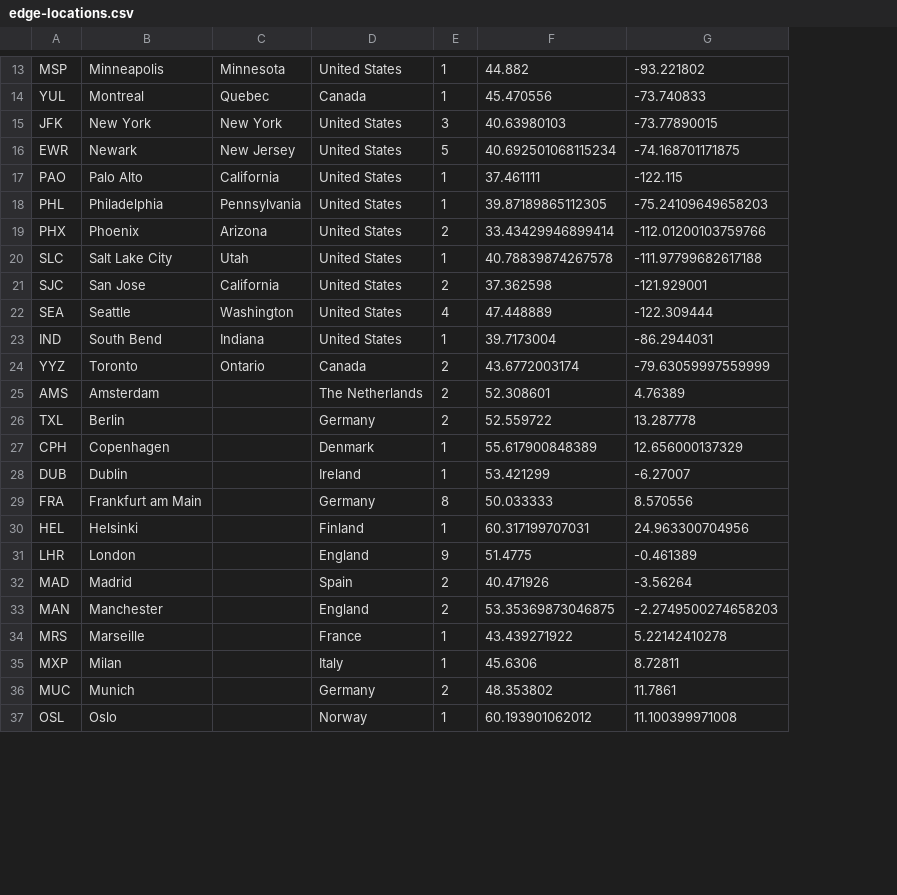
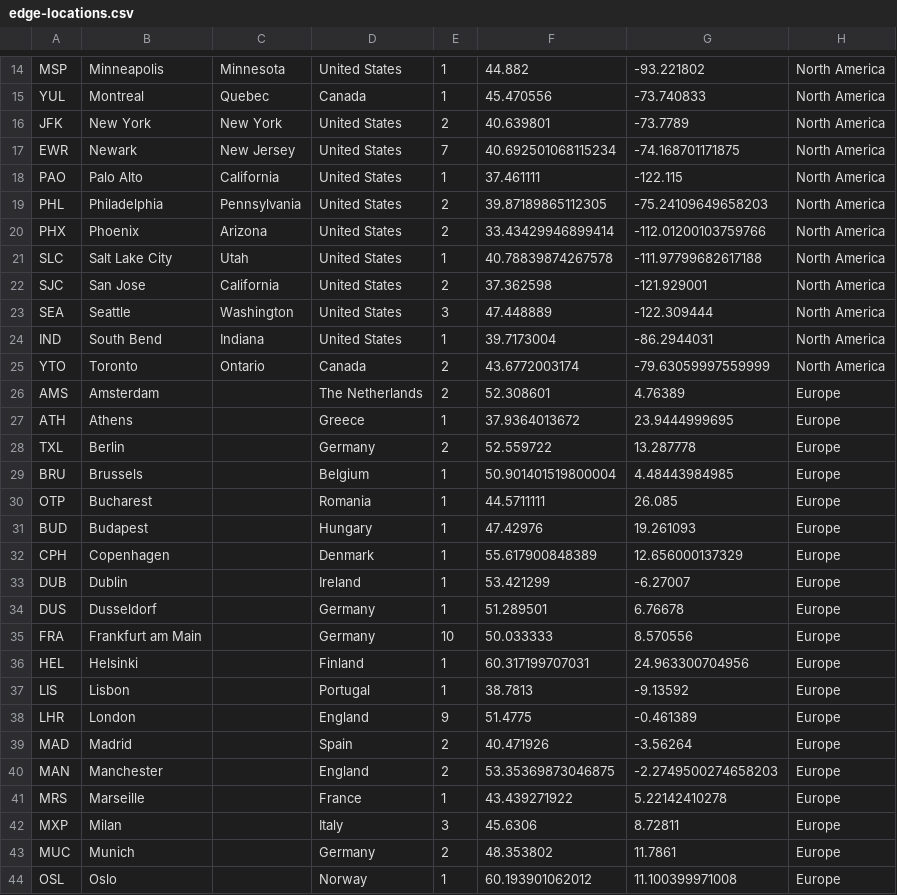
Before and after one commit to ownstats/ownstats, a CSV file: data/edge-locations.csv, drawn as a sheet; only a part is shown, gaps mark what is left out; addresses are those after the commit; the diff covers the shown part only; the diff names each change by its address in the sheet, - before the commit and + after, or states it on an @@ line.

```diff
--- a/data/edge-locations.csv
+++ b/data/edge-locations.csv
+column H, rows 14-26: North America | North America | North America | North America | North America | North America | North America | North America | North America | North America | North America | North America | Europe; row 28: Europe; rows 32-33: Europe | Europe; rows 35-36: Europe | Europe; rows 38-44: all Europe
-E16: 3
+E16: 2
-F16: 40.63980103
+F16: 40.639801
-G16: -73.77890015
+G16: -73.7789
-E17: 5
+E17: 7
-E19: 1
+E19: 2
-E23: 4
+E23: 3
-A25: YYZ
+A25: YTO
+row 27: ATH | Athens |  | Greece | 1 | 37.9364013672 | 23.9444999695 | Europe
+row 29: BRU | Brussels |  | Belgium | 1 | 50.901401519800004 | 4.48443984985 | Europe
+row 30: OTP | Bucharest |  | Romania | 1 | 44.5711111 | 26.085 | Europe
+row 31: BUD | Budapest |  | Hungary | 1 | 47.42976 | 19.261093 | Europe
+row 34: DUS | Dusseldorf |  | Germany | 1 | 51.289501 | 6.76678 | Europe
-E35: 8
+E35: 10
+row 37: LIS | Lisbon |  | Portugal | 1 | 38.7813 | -9.13592 | Europe
-E42: 1
+E42: 3
```
Also changed, not shown: 11 added rows, 1 removed row, 1 moved row and 14 edited cells elsewhere in this file, 10 other files.
